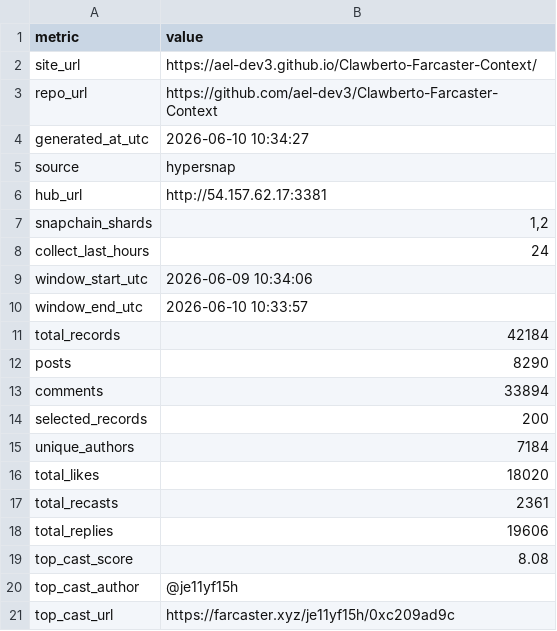
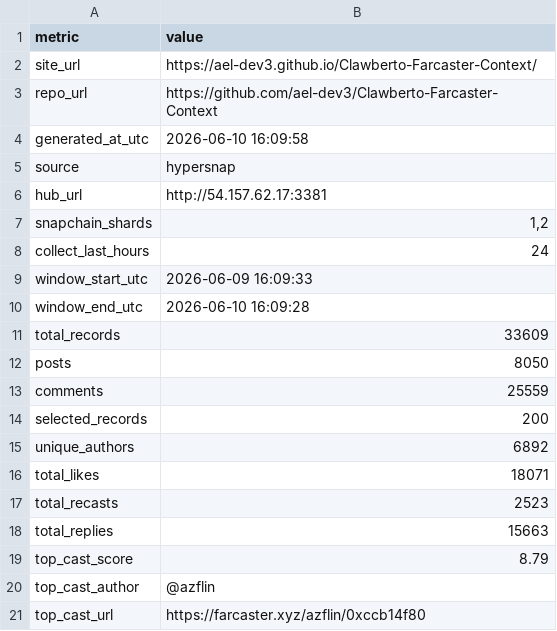
Before and after one commit to ael-dev3/Clawberto-Farcaster-Context, a CSV file: public/generated/summary_metrics.csv, drawn as a sheet.

```diff
--- a/public/generated/summary_metrics.csv
+++ b/public/generated/summary_metrics.csv
@@ -3,3 +3,3 @@ site_url,https://ael-dev3.github.io/Clawberto-Farcaster-Context/
 repo_url,https://github.com/ael-dev3/Clawberto-Farcaster-Context
-generated_at_utc,2026-06-10 10:34:27
+generated_at_utc,2026-06-10 16:09:58
 source,hypersnap
@@ -8,14 +8,14 @@ snapchain_shards,"1,2"
 collect_last_hours,24
-window_start_utc,2026-06-09 10:34:06
-window_end_utc,2026-06-10 10:33:57
-total_records,42184
-posts,8290
-comments,33894
+window_start_utc,2026-06-09 16:09:33
+window_end_utc,2026-06-10 16:09:28
+total_records,33609
+posts,8050
+comments,25559
 selected_records,200
-unique_authors,7184
-total_likes,18020
-total_recasts,2361
-total_replies,19606
-top_cast_score,8.08
-top_cast_author,@je11yf15h
-top_cast_url,https://farcaster.xyz/je11yf15h/0xc209ad9c
+unique_authors,6892
+total_likes,18071
+total_recasts,2523
+total_replies,15663
+top_cast_score,8.79
+top_cast_author,@azflin
+top_cast_url,https://farcaster.xyz/azflin/0xccb14f80
```
Also changed, not shown: generated/authors.csv, generated/comments.csv, 22 other files.
